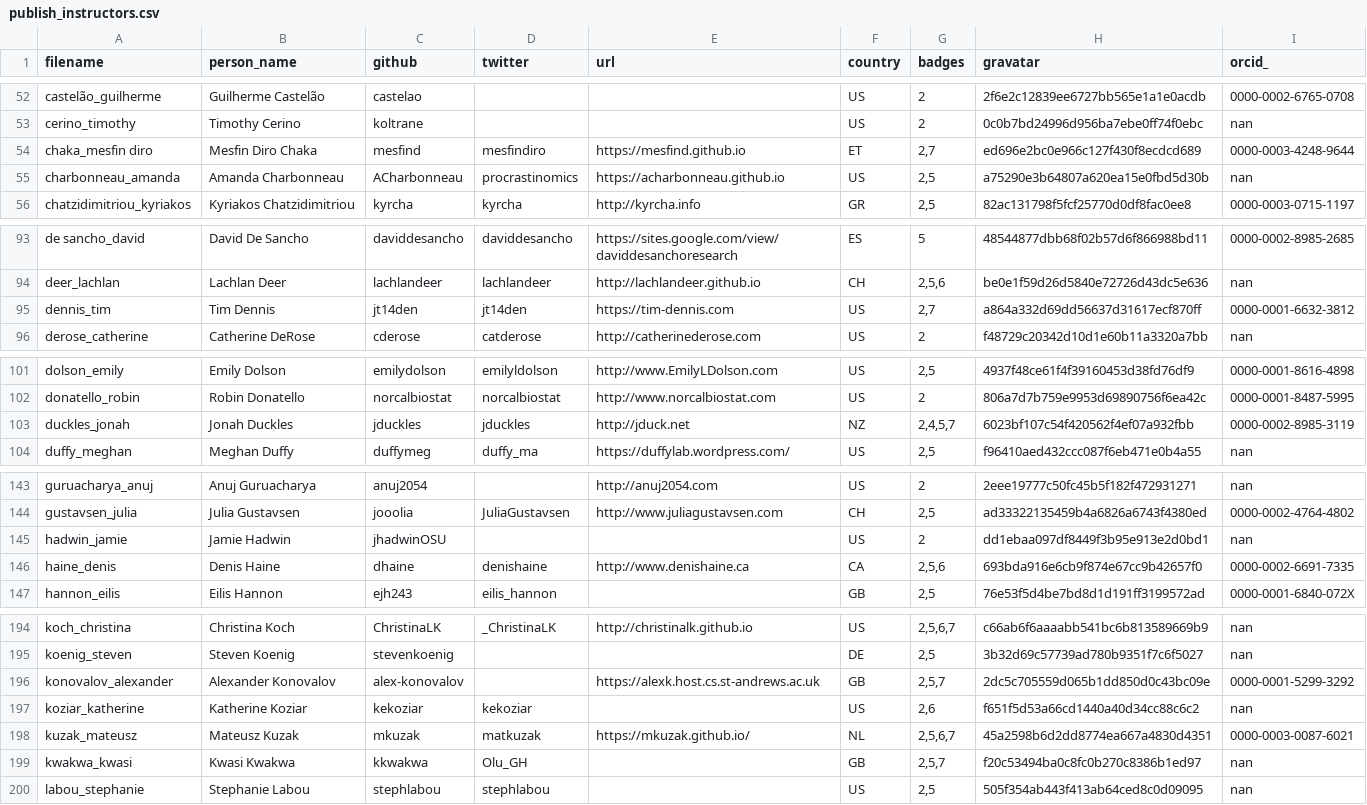
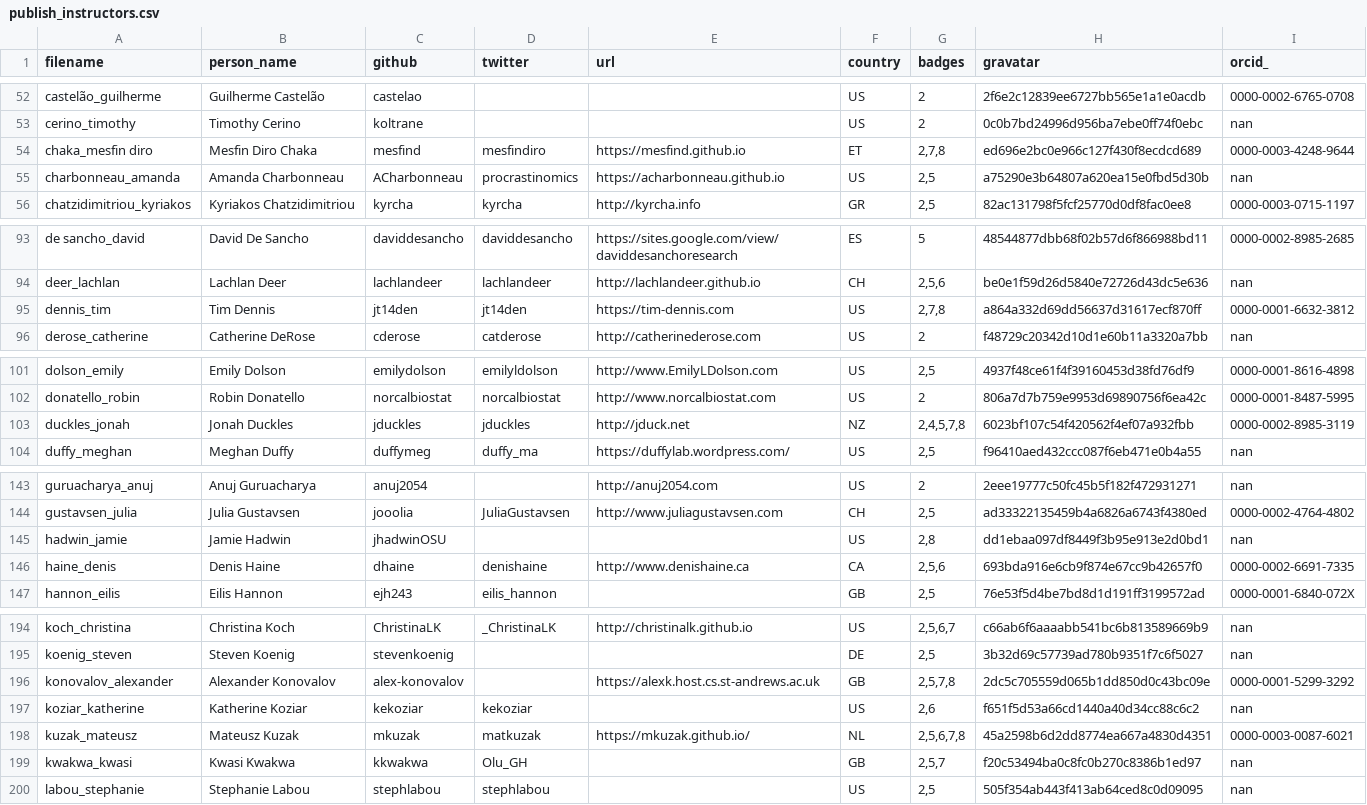
Before and after one commit to hpc-carpentry/hpc-carpentry.github.io, a CSV file: _data/publish_instructors.csv, drawn as a sheet; only a part is shown, gaps mark what is left out; the diff covers the shown part only.

Commit message:
Updating instructor records

```diff
--- a/_data/publish_instructors.csv
+++ b/_data/publish_instructors.csv
@@ -53,3 +53,3 @@ castelão_guilherme,Guilherme Castelão,castelao,,,US,2,2f6e2c12839ee6727bb565e1
 cerino_timothy,Timothy Cerino,koltrane,,,US,2,0c0b7bd24996d956ba7ebe0ff74f0ebc,nan
-chaka_mesfin diro,Mesfin Diro Chaka,mesfind,mesfindiro,https://mesfind.github.io,ET,"2,7",ed696e2bc0e966c127f430f8ecdcd689,0000-0003-4248-9644
+chaka_mesfin diro,Mesfin Diro Chaka,mesfind,mesfindiro,https://mesfind.github.io,ET,"2,7,8",ed696e2bc0e966c127f430f8ecdcd689,0000-0003-4248-9644
 charbonneau_amanda,Amanda Charbonneau,ACharbonneau,procrastinomics,https://acharbonneau.github.io,US,"2,5",a75290e3b64807a620ea15e0fbd5d30b,nan
@@ -94,3 +94,3 @@ de sancho_david,David De Sancho,daviddesancho,daviddesancho,https://sites.google
 deer_lachlan,Lachlan Deer,lachlandeer,lachlandeer,http://lachlandeer.github.io,CH,"2,5,6",be0e1f59d26d5840e72726d43dc5e636,nan
-dennis_tim,Tim Dennis,jt14den,jt14den,https://tim-dennis.com,US,"2,7",a864a332d69dd56637d31617ecf870ff,0000-0001-6632-3812
+dennis_tim,Tim Dennis,jt14den,jt14den,https://tim-dennis.com,US,"2,7,8",a864a332d69dd56637d31617ecf870ff,0000-0001-6632-3812
 derose_catherine,Catherine DeRose,cderose,catderose,http://catherinederose.com,US,2,f48729c20342d10d1e60b11a3320a7bb,nan
@@ -102,3 +102,3 @@ dolson_emily,Emily Dolson,emilydolson,emilyldolson,http://www.EmilyLDolson.com,U
 donatello_robin,Robin Donatello,norcalbiostat,norcalbiostat,http://www.norcalbiostat.com,US,2,806a7d7b759e9953d69890756f6ea42c,0000-0001-8487-5995
-duckles_jonah,Jonah Duckles,jduckles,jduckles,http://jduck.net,NZ,"2,4,5,7",6023bf107c54f420562f4ef07a932fbb,0000-0002-8985-3119
+duckles_jonah,Jonah Duckles,jduckles,jduckles,http://jduck.net,NZ,"2,4,5,7,8",6023bf107c54f420562f4ef07a932fbb,0000-0002-8985-3119
 duffy_meghan,Meghan Duffy,duffymeg,duffy_ma,https://duffylab.wordpress.com/,US,"2,5",f96410aed432ccc087f6eb471e0b4a55,nan
@@ -144,3 +144,3 @@ guruacharya_anuj,Anuj Guruacharya,anuj2054,,http://anuj2054.com,US,2,2eee19777c5
 gustavsen_julia,Julia Gustavsen,jooolia,JuliaGustavsen,http://www.juliagustavsen.com,CH,"2,5",ad33322135459b4a6826a6743f4380ed,0000-0002-4764-4802
-hadwin_jamie,Jamie Hadwin,jhadwinOSU,,,US,2,dd1ebaa097df8449f3b95e913e2d0bd1,nan
+hadwin_jamie,Jamie Hadwin,jhadwinOSU,,,US,"2,8",dd1ebaa097df8449f3b95e913e2d0bd1,nan
 haine_denis,Denis Haine,dhaine,denishaine,http://www.denishaine.ca,CA,"2,5,6",693bda916e6cb9f874e67cc9b42657f0,0000-0002-6691-7335
@@ -195,5 +195,5 @@ koch_christina,Christina Koch,ChristinaLK,_ChristinaLK,http://christinalk.github
 koenig_steven,Steven Koenig,stevenkoenig,,,DE,"2,5",3b32d69c57739ad780b9351f7c6f5027,nan
-konovalov_alexander,Alexander Konovalov,alex-konovalov,,https://alexk.host.cs.st-andrews.ac.uk,GB,"2,5,7",2dc5c705559d065b1dd850d0c43bc09e,0000-0001-5299-3292
+konovalov_alexander,Alexander Konovalov,alex-konovalov,,https://alexk.host.cs.st-andrews.ac.uk,GB,"2,5,7,8",2dc5c705559d065b1dd850d0c43bc09e,0000-0001-5299-3292
 koziar_katherine,Katherine Koziar,kekoziar,kekoziar,,US,"2,6",f651f5d53a66cd1440a40d34cc88c6c2,nan
-kuzak_mateusz,Mateusz Kuzak,mkuzak,matkuzak,https://mkuzak.github.io/,NL,"2,5,6,7",45a2598b6d2dd8774ea667a4830d4351,0000-0003-0087-6021
+kuzak_mateusz,Mateusz Kuzak,mkuzak,matkuzak,https://mkuzak.github.io/,NL,"2,5,6,7,8",45a2598b6d2dd8774ea667a4830d4351,0000-0003-0087-6021
 kwakwa_kwasi,Kwasi Kwakwa,kkwakwa,Olu_GH,,GB,"2,5,7",f20c53494ba0c8fc0b270c8386b1ed97,nan
```
Also changed, not shown: 6 edited cells elsewhere in this file.
